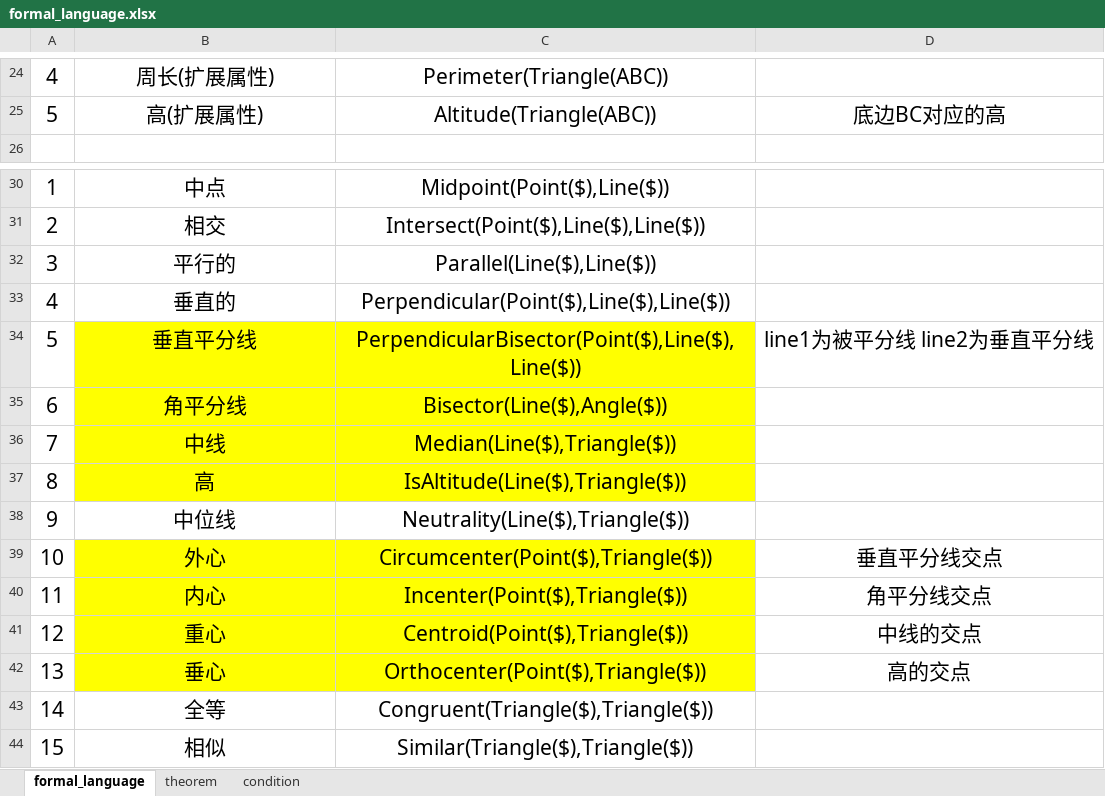
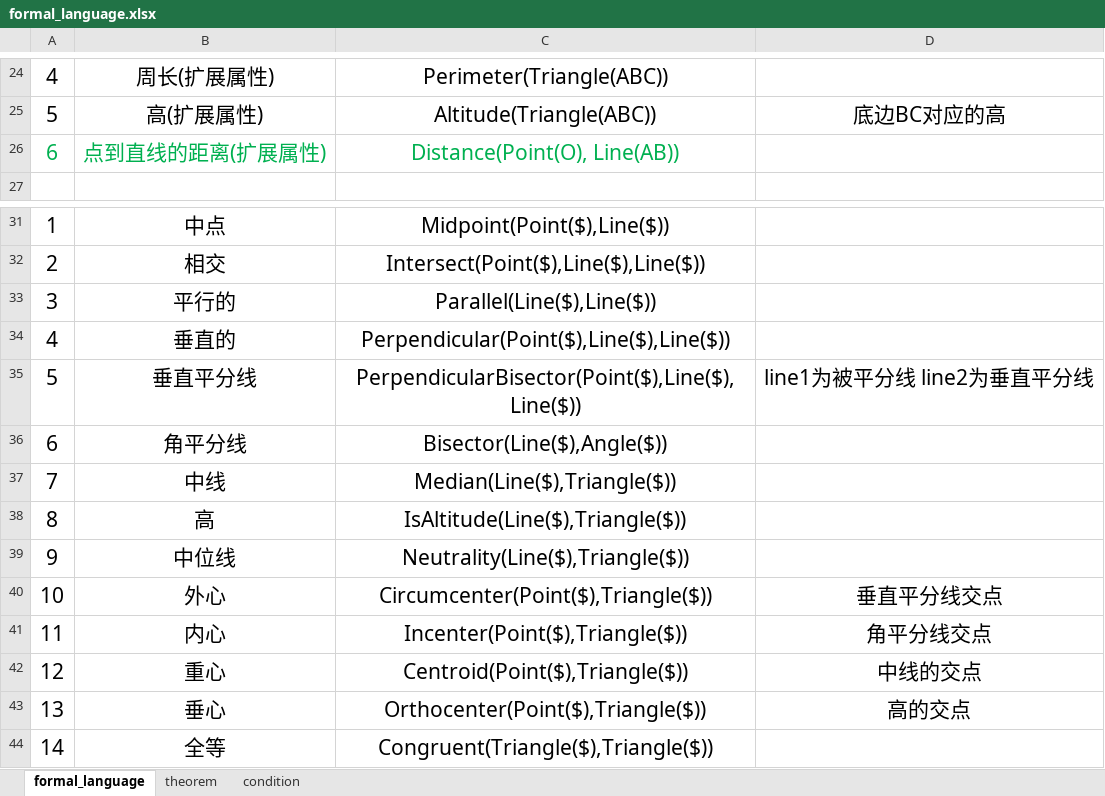
Before and after one commit to BitSecret/HyperGNet, an Excel workbook: doc/formal_language.xlsx, sheet formal_language, drawn as a sheet; only a part is shown, gaps mark what is left out; the shorter side is filled out with more unchanged rows; values as stored, in another font and other column widths than the file's, no borders; addresses are those after the commit; the diff names each change by its address in the sheet, - before the commit and + after, or states it on an @@ line.

```diff
--- a/doc/formal_language.xlsx (sheet formal_language)
+++ b/doc/formal_language.xlsx (sheet formal_language)
+row 26: 6 | 点到直线的距离(扩展属性) | Distance(Point(O), Line(AB))
-B35:C38 fill: #FFFF00
+B35:C38 fill: none
-B40:C43 fill: #FFFF00
+B40:C43 fill: none
```
Also changed, not shown: sheet theorem, 7 other files.
